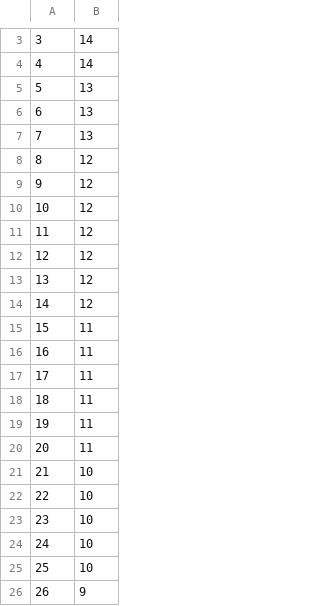
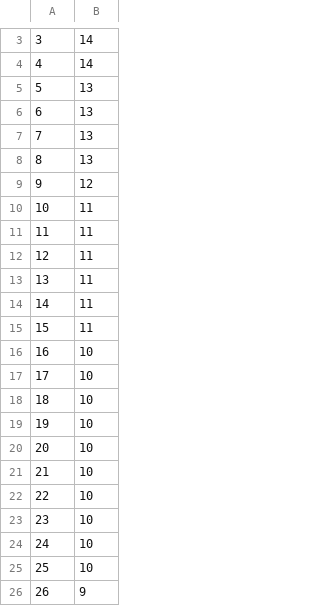
Before and after one commit to hubertgaw/Python_language, a CSV file: zadanie2/alive.csv, drawn as a sheet; only a part is shown, gaps mark what is left out; the diff covers the shown part only.

```diff
--- a/zadanie2/alive.csv
+++ b/zadanie2/alive.csv
@@ -7,15 +7,15 @@
 7,13
-8,12
+8,13
 9,12
-10,12
-11,12
-12,12
-13,12
-14,12
+10,11
+11,11
+12,11
+13,11
+14,11
 15,11
-16,11
-17,11
-18,11
-19,11
-20,11
+16,10
+17,10
+18,10
+19,10
+20,10
 21,10
```
Also changed, not shown: 19 edited cells elsewhere in this file, 3 other files.
